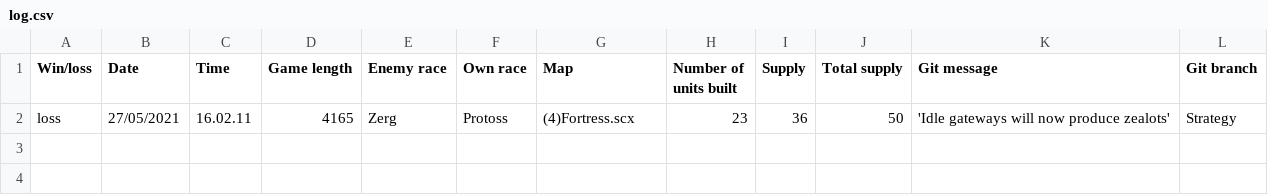
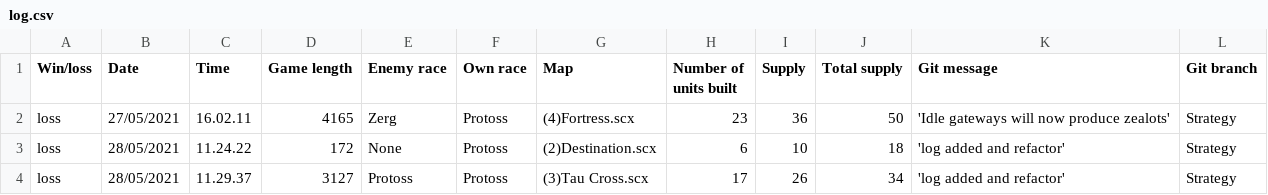
Before and after one commit to afskylia/bachelor-starcraft-bot, a CSV file: windows/bin/log.csv, drawn as a sheet.

```diff
--- a/windows/bin/log.csv
+++ b/windows/bin/log.csv
@@ -2 +2,3 @@ Win/loss; Date; Time; Game length; Enemy race; Own race; Map; Number of units bu
 loss;27/05/2021;16.02.11;4165;Zerg;Protoss;(4)Fortress.scx;23;36;50;'Idle gateways will now produce zealots';Strategy
+loss;28/05/2021;11.24.22;172;None;Protoss;(2)Destination.scx;6;10;18;'log added and refactor';Strategy
+loss;28/05/2021;11.29.37;3127;Protoss;Protoss;(3)Tau Cross.scx;17;26;34;'log added and refactor';Strategy
```
Also changed, not shown: 5 other files.
